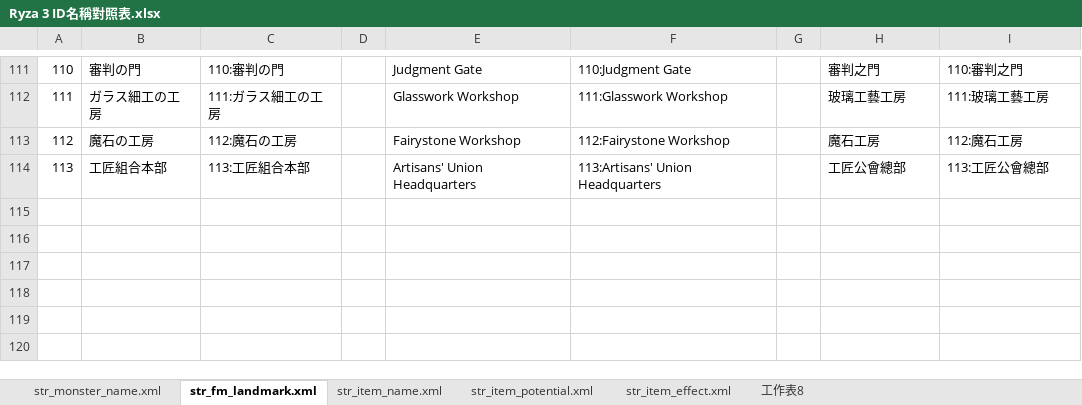
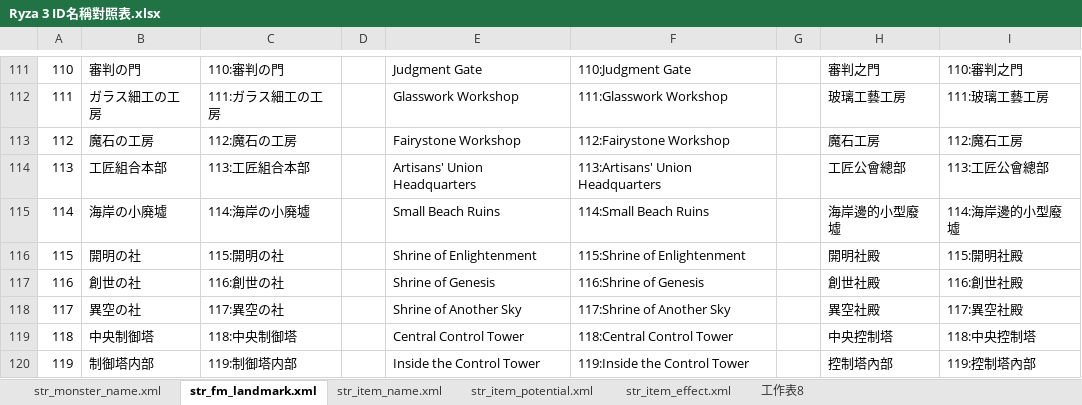
Before and after one commit to bbfox0703/Mydev-Cheat-Engine-Tables, an Excel workbook: Atelier Ryza 3/Ryza 3 ID名稱對照表.xlsx, sheet str_fm_landmark.xml, drawn as a sheet; only a part is shown, gaps mark what is left out; values as stored, in another font and other column widths than the file's, no borders; charts and pictures not drawn; the diff names each change by its address in the sheet, - before the commit and + after, or states it on an @@ line.

```diff
--- a/Atelier Ryza 3/Ryza 3 ID名稱對照表.xlsx (sheet str_fm_landmark.xml)
+++ b/Atelier Ryza 3/Ryza 3 ID名稱對照表.xlsx (sheet str_fm_landmark.xml)
+row 115: 114 | 海岸の小廃墟 | 114:海岸の小廃墟 |  | Small Beach Ruins | 114:Small Beach Ruins |  | 海岸邊的小型廢墟 | 114:海岸邊的小型廢墟
+row 116: 115 | 開明の社 | 115:開明の社 |  | Shrine of Enlightenment | 115:Shrine of Enlightenment |  | 開明社殿 | 115:開明社殿
+row 117: 116 | 創世の社 | 116:創世の社 |  | Shrine of Genesis | 116:Shrine of Genesis |  | 創世社殿 | 116:創世社殿
+row 118: 117 | 異空の社 | 117:異空の社 |  | Shrine of Another Sky | 117:Shrine of Another Sky |  | 異空社殿 | 117:異空社殿
+row 119: 118 | 中央制御塔 | 118:中央制御塔 |  | Central Control Tower | 118:Central Control Tower |  | 中央控制塔 | 118:中央控制塔
+row 120: 119 | 制御塔内部 | 119:制御塔内部 |  | Inside the Control Tower | 119:Inside the Control Tower |  | 控制塔內部 | 119:控制塔內部
```
Also changed, not shown: sheet str_item_effect.xml, sheet str_item_name.xml, sheet str_item_potential.xml, formulas that keep their value, 2 other files.
